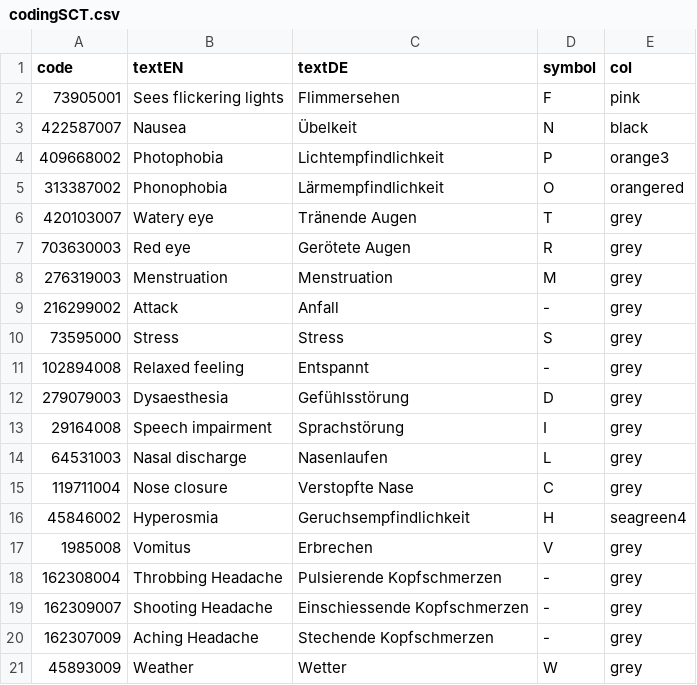
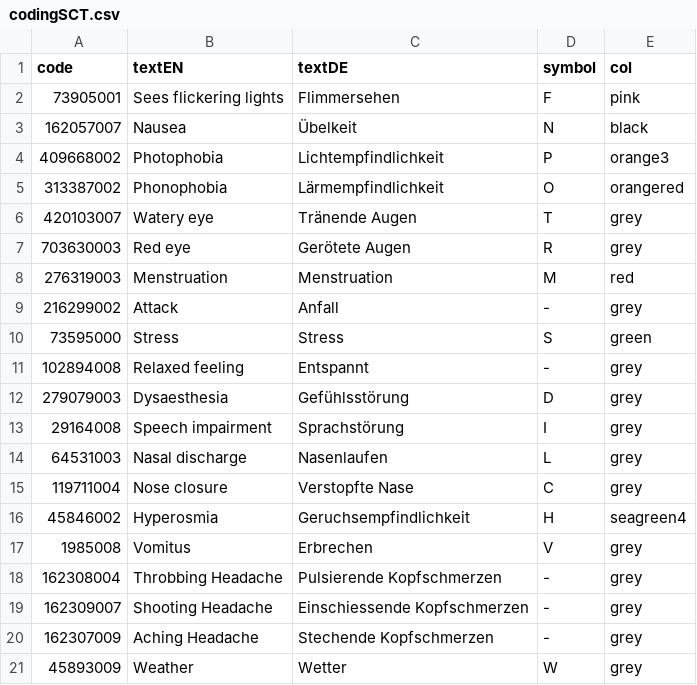
Before and after one commit to hessg1/anakoda-r, a CSV file: shiny/codingSCT.csv, drawn as a sheet.

```diff
--- a/shiny/codingSCT.csv
+++ b/shiny/codingSCT.csv
@@ -2,3 +2,3 @@ code,textEN,textDE,symbol,col,
 73905001,Sees flickering lights,Flimmersehen,F,pink,
-422587007,Nausea,Übelkeit,N,black,
+162057007,Nausea,Übelkeit,N,black,
 409668002,Photophobia,Lichtempfindlichkeit,P,orange3,
@@ -7,5 +7,5 @@ code,textEN,textDE,symbol,col,
 703630003,Red eye,Gerötete Augen,R,grey,
-276319003,Menstruation,Menstruation,M,grey,
+276319003,Menstruation,Menstruation,M,red,
 216299002,Attack,Anfall,-,grey,
-73595000,Stress,Stress,S,grey,
+73595000,Stress,Stress,S,green,
 102894008,Relaxed feeling,Entspannt,-,grey,
```
Also changed, not shown: 3 other files.
